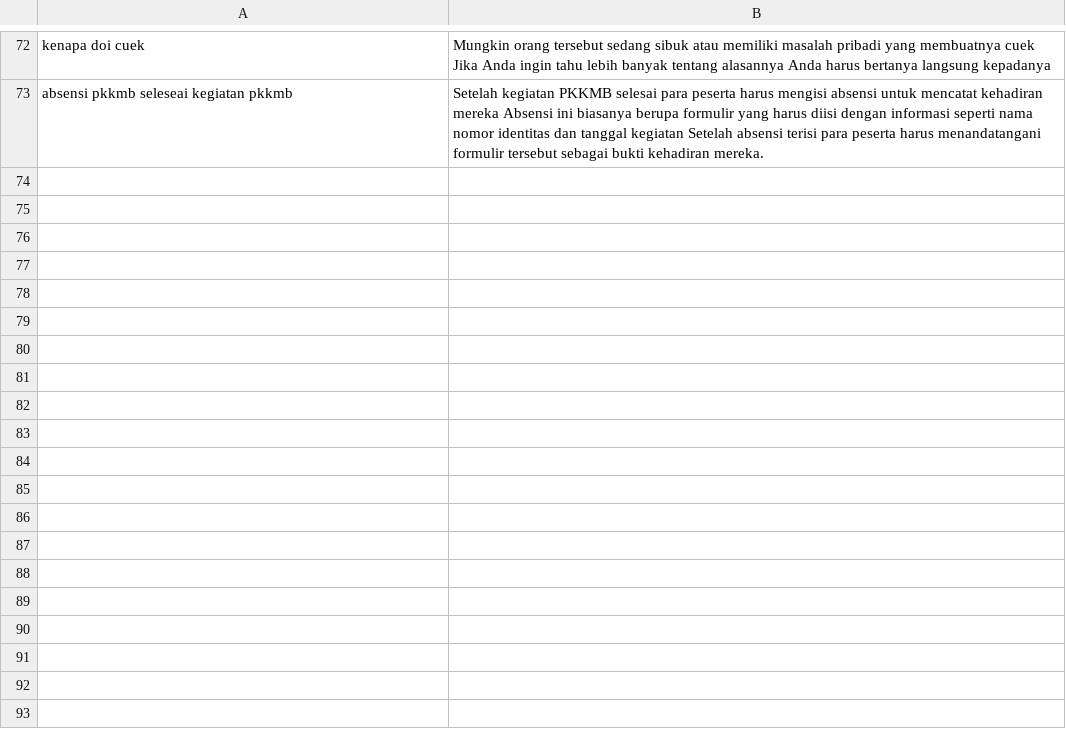
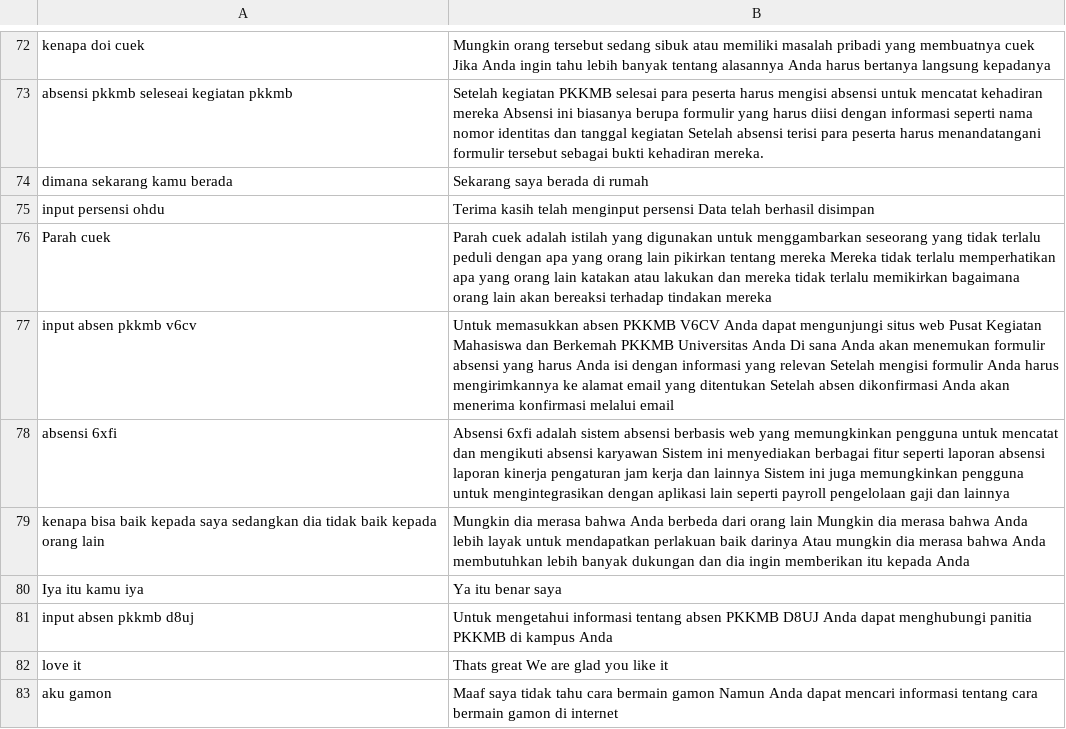
Before and after one commit to anakilang-ai/clean-dan-validasi-data, a CSV file: dataset/ratu-dataset/dataset-ratu.csv, drawn as a sheet; only a part is shown, gaps mark what is left out.

Commit message:
clean1

```diff
--- a/dataset/ratu-dataset/dataset-ratu.csv
+++ b/dataset/ratu-dataset/dataset-ratu.csv
@@ -73 +73,11 @@ kenapa doi cuek|Mungkin orang tersebut sedang sibuk atau memiliki masalah pribad
 absensi pkkmb seleseai kegiatan pkkmb|Setelah kegiatan PKKMB selesai para peserta harus mengisi absensi untuk mencatat kehadiran mereka Absensi ini biasanya berupa formulir yang harus diisi dengan informasi seperti nama nomor identitas dan tanggal kegiatan Setelah absensi terisi para peserta harus menandatangani formulir tersebut sebagai bukti kehadiran mereka.
+dimana sekarang kamu berada|Sekarang saya berada di rumah
+input persensi ohdu|Terima kasih telah menginput persensi Data telah berhasil disimpan
+Parah cuek|Parah cuek adalah istilah yang digunakan untuk menggambarkan seseorang yang tidak terlalu peduli dengan apa yang orang lain pikirkan tentang mereka Mereka tidak terlalu memperhatikan apa yang orang lain katakan atau lakukan dan mereka tidak terlalu memikirkan bagaimana orang lain akan bereaksi terhadap tindakan mereka
+input absen pkkmb v6cv|Untuk memasukkan absen PKKMB V6CV Anda dapat mengunjungi situs web Pusat Kegiatan Mahasiswa dan Berkemah PKKMB Universitas Anda Di sana Anda akan menemukan formulir absensi yang harus Anda isi dengan informasi yang relevan Setelah mengisi formulir Anda harus mengirimkannya ke alamat email yang ditentukan Setelah absen dikonfirmasi Anda akan menerima konfirmasi melalui email
+absensi 6xfi|Absensi 6xfi adalah sistem absensi berbasis web yang memungkinkan pengguna untuk mencatat dan mengikuti absensi karyawan Sistem ini menyediakan berbagai fitur seperti laporan absensi laporan kinerja pengaturan jam kerja dan lainnya Sistem ini juga memungkinkan pengguna untuk mengintegrasikan dengan aplikasi lain seperti payroll pengelolaan gaji dan lainnya
+kenapa bisa baik kepada saya sedangkan dia tidak baik kepada orang lain|Mungkin dia merasa bahwa Anda berbeda dari orang lain Mungkin dia merasa bahwa Anda lebih layak untuk mendapatkan perlakuan baik darinya Atau mungkin dia merasa bahwa Anda membutuhkan lebih banyak dukungan dan dia ingin memberikan itu kepada Anda
+Iya itu kamu iya|Ya itu benar saya
+input absen pkkmb d8uj|Untuk mengetahui informasi tentang absen PKKMB D8UJ Anda dapat menghubungi panitia PKKMB di kampus Anda
+love it|Thats great We are glad you like it
+aku gamon|Maaf saya tidak tahu cara bermain gamon Namun Anda dapat mencari informasi tentang cara bermain gamon di internet
```
